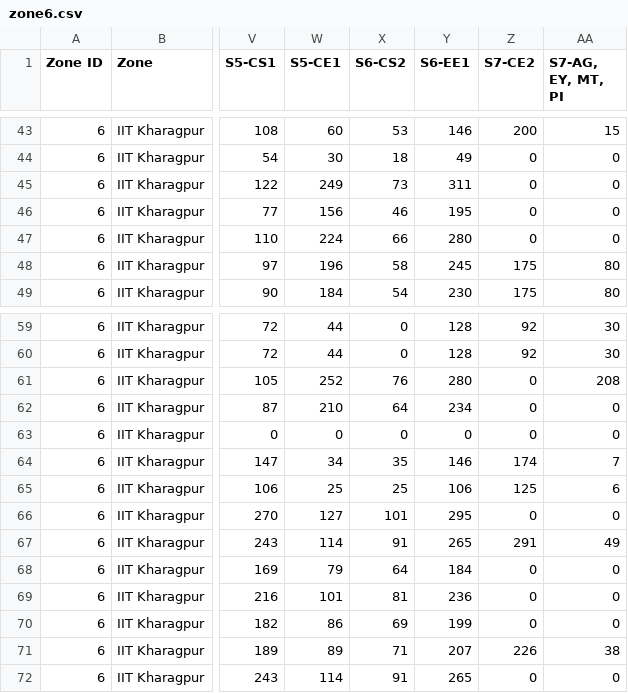
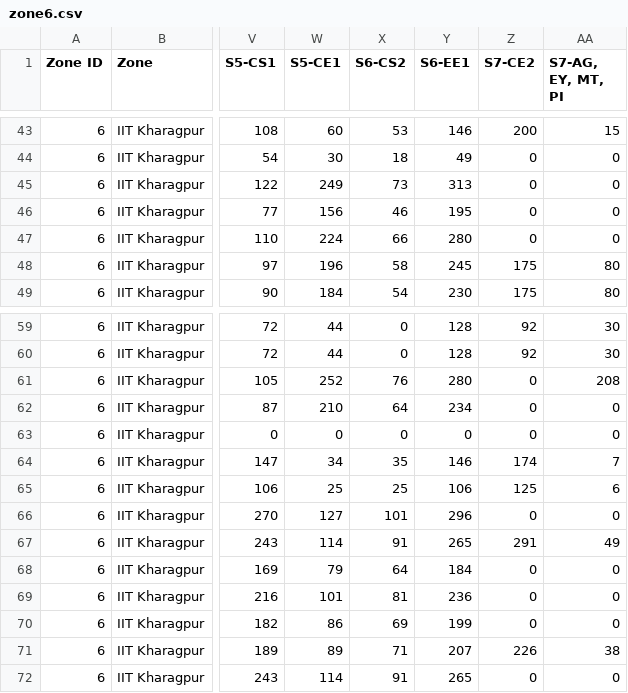
Before and after one commit to mrbalajisk/GATE-exam-center-allocation, a CSV file: data/zone6.csv, drawn as a sheet; only a part is shown, gaps mark what is left out; the diff covers the shown part only; the diff names each change by its address in the sheet, - before the commit and + after, or states it on an @@ line.

```diff
--- a/data/zone6.csv
+++ b/data/zone6.csv
-Y45 (S6-EE1): 311
+Y45 (S6-EE1): 313
-Y66 (S6-EE1): 295
+Y66 (S6-EE1): 296
```
Also changed, not shown: 19 edited cells elsewhere in this file, 7 other files.
